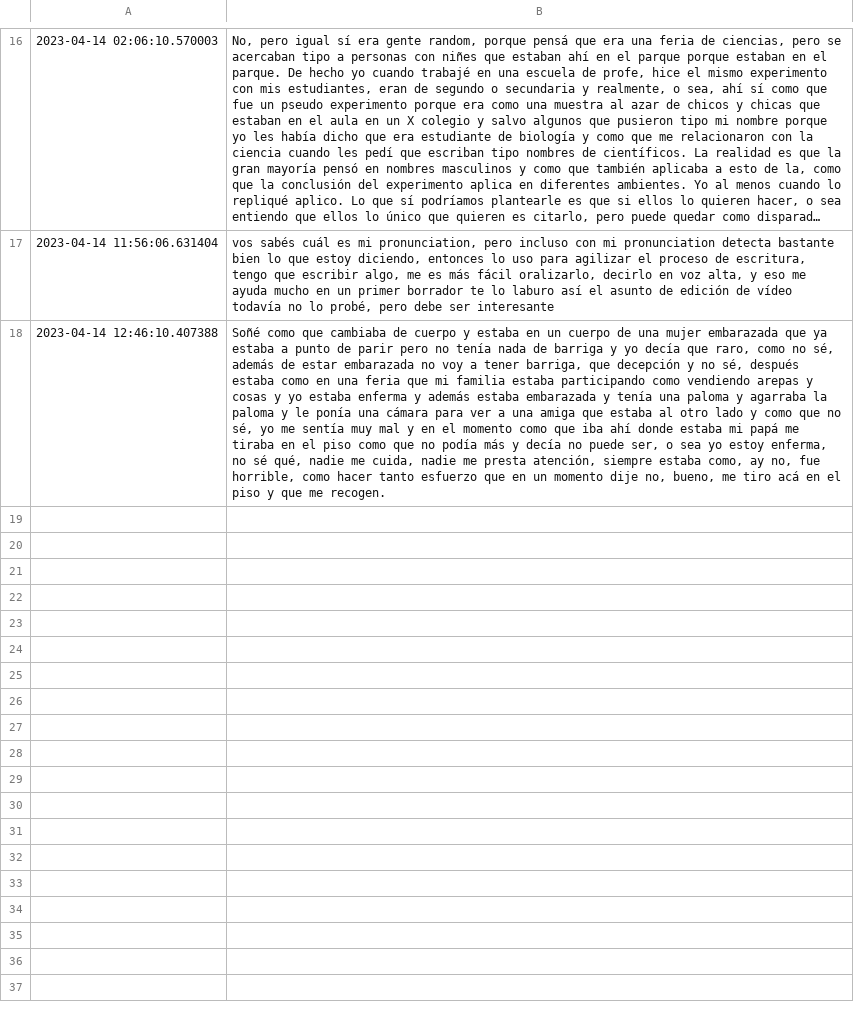
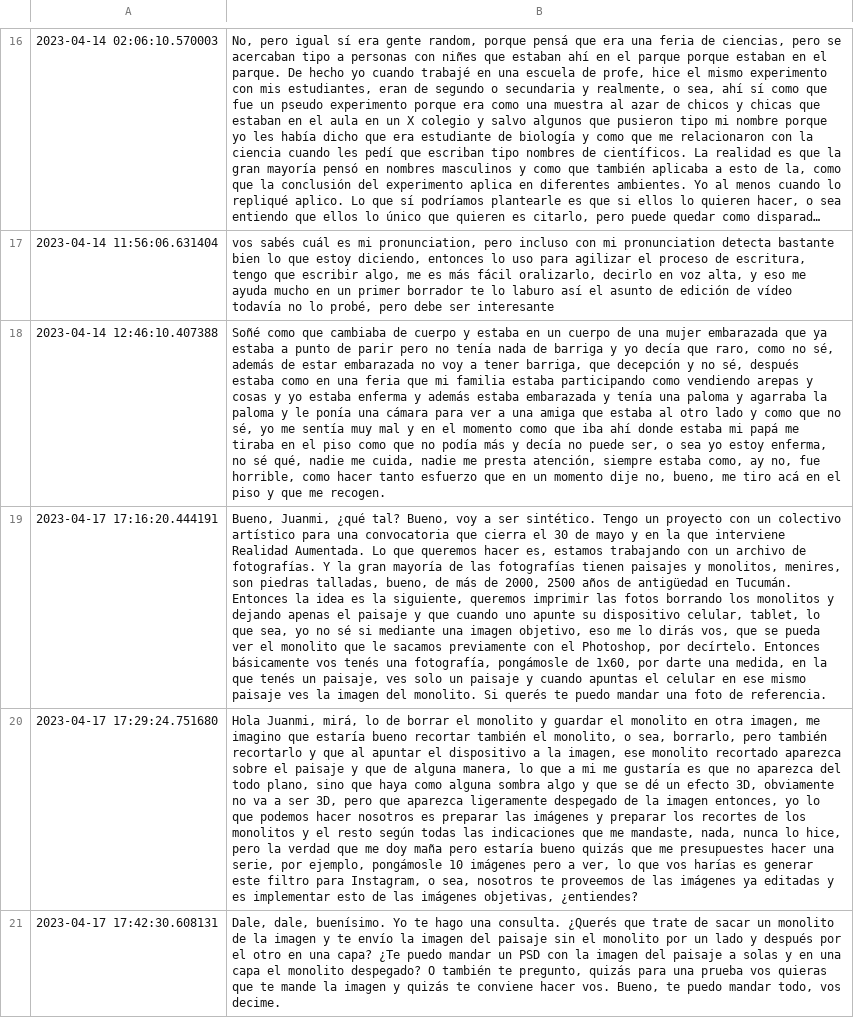
Before and after one commit to jmcafferata/audiont, a CSV file: audios.csv, drawn as a sheet; only a part is shown, gaps mark what is left out; long unchanged cells end in …; the diff names each change by its address in the sheet, - before the commit and + after, or states it on an @@ line.

```diff
--- a/audios.csv
+++ b/audios.csv
+row 19: 2023-04-17 17:16:20.444191 | Bueno, Juanmi, ¿qué tal? Bueno, voy a ser sintético. Tengo un proyecto con un colectivo artístico para una convocatoria que cierra el 30 de mayo y en la que interviene Realidad Aumentada. Lo que queremos hacer es, estamos trabajando con un archivo de fotografías. Y la gran mayoría de las fotografías tienen paisajes y monolitos, menires, son piedras talladas, bueno, de más de 2000, 2500 años de antigüedad en Tucumán. Entonces la idea es la siguiente, queremos imprimir las fotos borrando los monolitos y dejando apenas el paisaje y que cuando uno apunte su dispositivo celular, tablet, lo que sea, yo no sé si mediante una imagen objetivo, eso me lo dirás vos, que se pueda ver el monolito que le sacamos previamente con el Photoshop, por decírtelo. Entonces básicamente vos tenés una fotografía, pongámosle de 1x60, por darte una medida, en la que tenés un paisaje, ves solo un paisaje y cuando apuntas el celular en ese mismo paisaje ves la imagen del monolito. Si querés te puedo mandar una foto de referencia.
+row 20: 2023-04-17 17:29:24.751680 | Hola Juanmi, mirá, lo de borrar el monolito y guardar el monolito en otra imagen, me imagino que estaría bueno recortar también el monolito, o sea, borrarlo, pero también recortarlo y que al apuntar el dispositivo a la imagen, ese monolito recortado aparezca sobre el paisaje y que de alguna manera, lo que a mi me gustaría es que no aparezca del todo plano, sino que haya como alguna sombra algo y que se dé un efecto 3D, obviamente no va a ser 3D, pero que aparezca ligeramente despegado de la imagen entonces, yo lo que podemos hacer nosotros es preparar las imágenes y preparar los recortes de los monolitos y el resto según todas las indicaciones que me mandaste, nada, nunca lo hice, pero la verdad que me doy maña pero estaría bueno quizás que me presupuestes hacer una serie, por ejemplo, pongámosle 10 imágenes pero a ver, lo que vos harías es generar este filtro para Instagram, o sea, nosotros te proveemos de las imágenes ya editadas y es implementar esto de las imágenes objetivas, ¿entiendes?
+row 21: 2023-04-17 17:42:30.608131 | Dale, dale, buenísimo. Yo te hago una consulta. ¿Querés que trate de sacar un monolito de la imagen y te envío la imagen del paisaje sin el monolito por un lado y después por el otro en una capa? ¿Te puedo mandar un PSD con la imagen del paisaje a solas y en una capa el monolito despegado? O también te pregunto, quizás para una prueba vos quieras que te mande la imagen y quizás te conviene hacer vos. Bueno, te puedo mandar todo, vos decime.
```
Also changed, not shown: instructions.csv, 8 other files.
